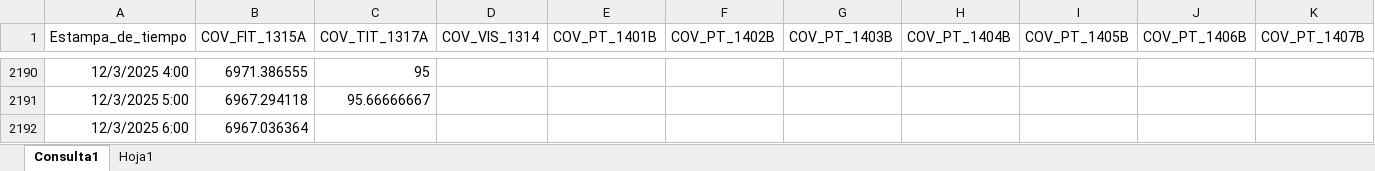
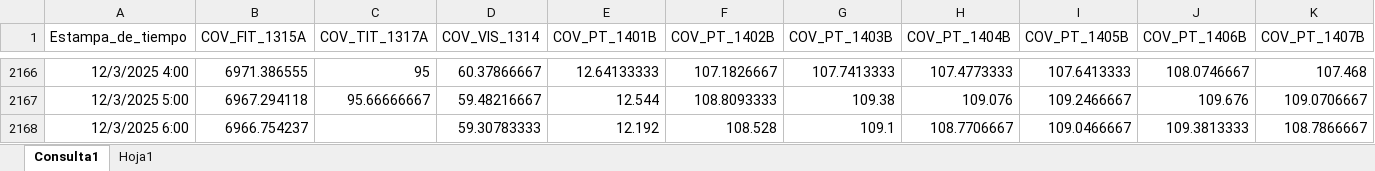
Before and after one commit to luiscarlos0218/app_calculadora_cove-as, an Excel workbook: BD_COVENAS_2025.xlsx, sheet Consulta1, drawn as a sheet; only a part is shown, gaps mark what is left out; values as stored, in another font and other column widths than the file's, no borders; table styles not drawn; addresses are those after the commit; the diff covers the shown part only; the diff names each change by its address in the sheet, - before the commit and + after, or states it on an @@ line.

```diff
--- a/BD_COVENAS_2025.xlsx (sheet Consulta1)
+++ b/BD_COVENAS_2025.xlsx (sheet Consulta1)
-D2166 (COV_VIS_1314): (empty)
+D2166 (COV_VIS_1314): 60.37866667
-E2166 (COV_PT_1401B): (empty)
+E2166 (COV_PT_1401B): 12.64133333
-F2166 (COV_PT_1402B): (empty)
+F2166 (COV_PT_1402B): 107.1826667
-G2166 (COV_PT_1403B): (empty)
+G2166 (COV_PT_1403B): 107.7413333
-H2166 (COV_PT_1404B): (empty)
+H2166 (COV_PT_1404B): 107.4773333
-I2166 (COV_PT_1405B): (empty)
+I2166 (COV_PT_1405B): 107.6413333
-J2166 (COV_PT_1406B): (empty)
+J2166 (COV_PT_1406B): 108.0746667
-K2166 (COV_PT_1407B): (empty)
+K2166 (COV_PT_1407B): 107.468
-D2167 (COV_VIS_1314): (empty)
+D2167 (COV_VIS_1314): 59.48216667
-E2167 (COV_PT_1401B): (empty)
+E2167 (COV_PT_1401B): 12.544
-F2167 (COV_PT_1402B): (empty)
+F2167 (COV_PT_1402B): 108.8093333
-G2167 (COV_PT_1403B): (empty)
+G2167 (COV_PT_1403B): 109.38
-H2167 (COV_PT_1404B): (empty)
+H2167 (COV_PT_1404B): 109.076
-I2167 (COV_PT_1405B): (empty)
+I2167 (COV_PT_1405B): 109.2466667
-J2167 (COV_PT_1406B): (empty)
+J2167 (COV_PT_1406B): 109.676
-K2167 (COV_PT_1407B): (empty)
+K2167 (COV_PT_1407B): 109.0706667
-B2168 (COV_FIT_1315A): 6967.036364
+B2168 (COV_FIT_1315A): 6966.754237
-D2168 (COV_VIS_1314): (empty)
+D2168 (COV_VIS_1314): 59.30783333
-E2168 (COV_PT_1401B): (empty)
+E2168 (COV_PT_1401B): 12.192
-F2168 (COV_PT_1402B): (empty)
+F2168 (COV_PT_1402B): 108.528
-G2168 (COV_PT_1403B): (empty)
+G2168 (COV_PT_1403B): 109.1
-H2168 (COV_PT_1404B): (empty)
+H2168 (COV_PT_1404B): 108.7706667
-I2168 (COV_PT_1405B): (empty)
+I2168 (COV_PT_1405B): 109.0466667
-J2168 (COV_PT_1406B): (empty)
+J2168 (COV_PT_1406B): 109.3813333
-K2168 (COV_PT_1407B): (empty)
+K2168 (COV_PT_1407B): 108.7866667
```
Also changed, not shown: 23 added rows, 24 removed rows and 41 edited cells elsewhere in this sheet.
